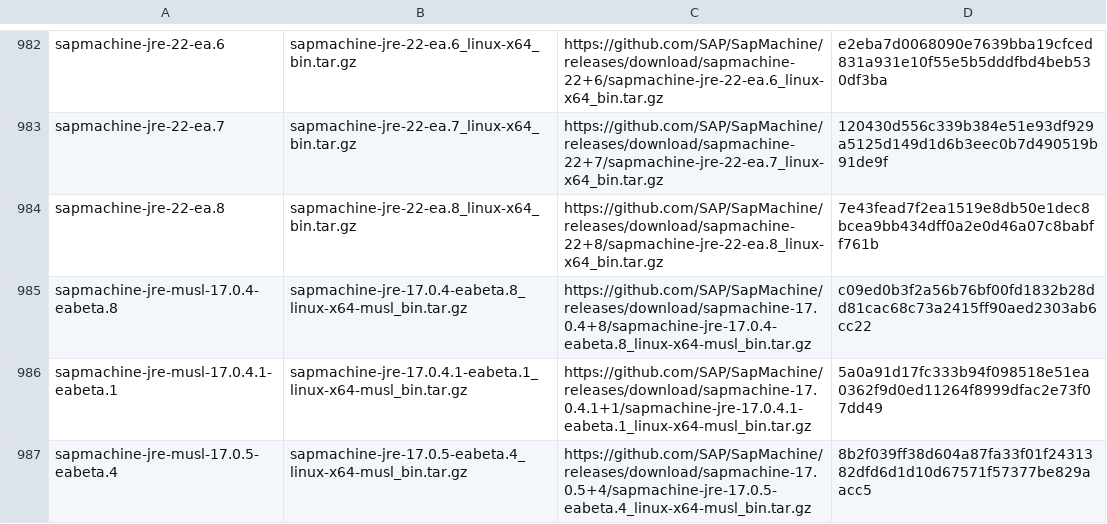
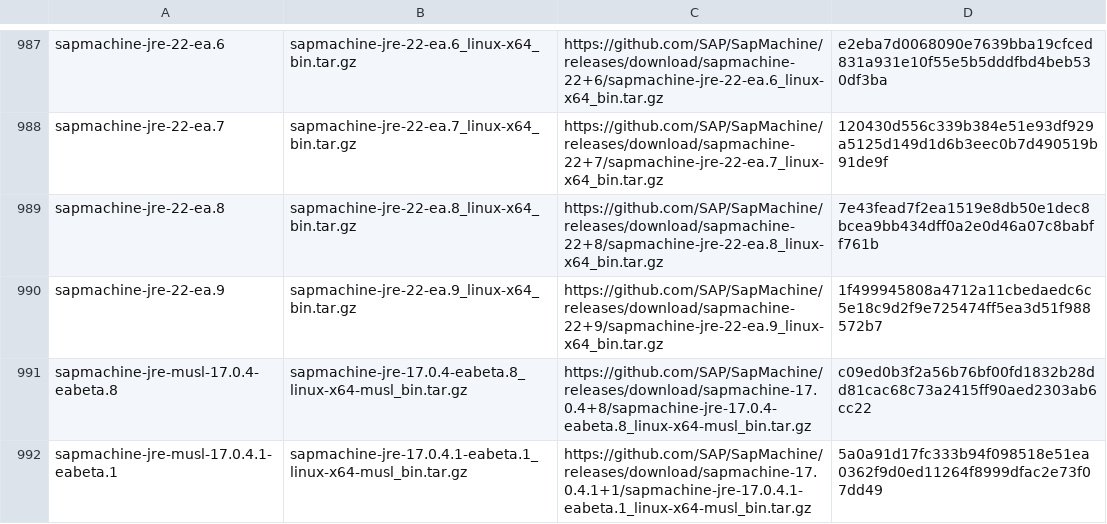
Before and after one commit to mise-plugins/rtx-java, a TSV file: data/jdk-linux-x86_64-ea.tsv, drawn as a sheet; only a part is shown, gaps mark what is left out; the shorter side is filled out with more unchanged rows; the diff covers the shown part only; the diff names each change by its address in the sheet, - before the commit and + after, or states it on an @@ line.

Commit message:
Update Java release data

```diff
--- a/data/jdk-linux-x86_64-ea.tsv
+++ b/data/jdk-linux-x86_64-ea.tsv
+row 990: sapmachine-jre-22-ea.9 | sapmachine-jre-22-ea.9_linux-x64_bin.tar.gz | https://github.com/SAP/SapMachine/releases/download/sapmachine-22+9/sapmachine-jre-22-ea.9_linux-x64_bin.tar.gz | 1f499945808a4712a11cbedaedc6c5e18c9d2f9e725474ff5ea3d51f988572b7
```
Also changed, not shown: 11 added rows elsewhere in this file, data/jdk-linux-aarch64-all.tsv, data/jdk-linux-aarch64-ea.tsv, 9 other files.
